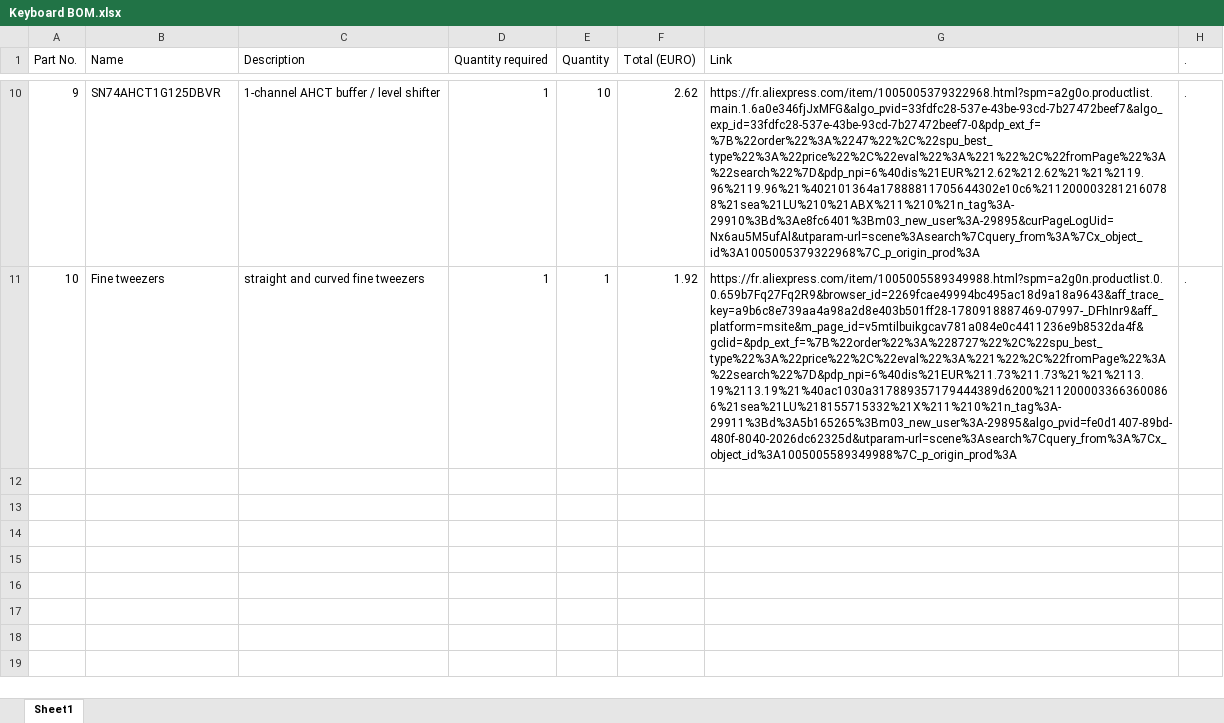
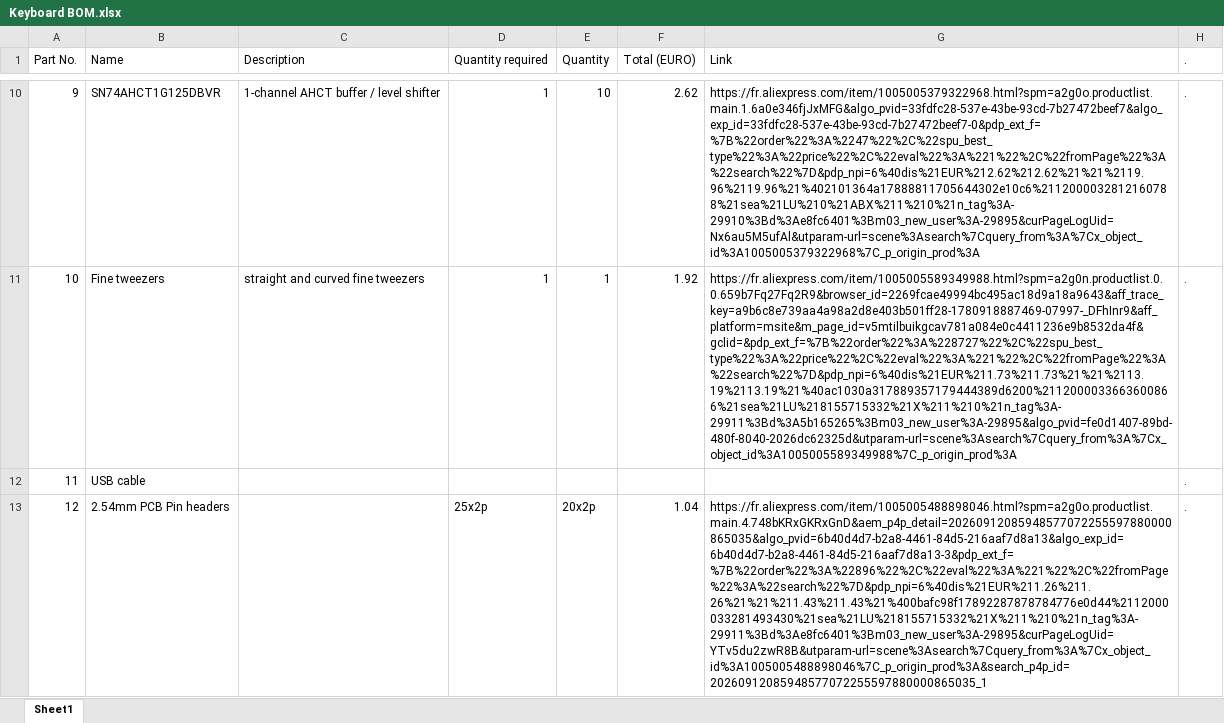
Before and after one commit to CrazyWizard-png/Crazy-75__Custom-Mechanical-Keyboard, an Excel workbook: Keyboard BOM.xlsx, sheet Sheet1, drawn as a sheet; only a part is shown, gaps mark what is left out; values as stored, in another font and other column widths than the file's, no borders; the diff names each change by its address in the sheet, - before the commit and + after, or states it on an @@ line.

```diff
--- a/Keyboard BOM.xlsx (sheet Sheet1)
+++ b/Keyboard BOM.xlsx (sheet Sheet1)
+row 12: 11 | USB cable |  |  |  |  |  | .
+row 13: 12 | 2.54mm PCB Pin headers |  | 25x2p | 20x2p | 1.04 | https://fr.aliexpress.com/item/1005005488898046.html?spm=a2g0o.productlist.main.4.748bKRxGKRxGnD&aem_p4p_detail=20260912085948577072255597880000865035&algo_pvid=6b40d4d7-b2a8-4461-84d5-216aaf7d8a13&algo_exp_id=6b40d4d7-b2a8-4461-84d5-216aaf7d8a13-3&pdp_ext_f=%7B%22order%22%3A%22896%22%2C%22eval%22%3A%221%22%2C%22fromPage%22%3A%22search%22%7D&pdp_npi=6%40dis%21EUR%211.26%211.26%21%21%211.43%211.43%21%400bafc98f17892287878784776e0d44%2112000033281493430%21sea%21LU%218155715332%21X%211%210%21n_tag%3A-29911%3Bd%3Ae8fc6401%3Bm03_new_user%3A-29895&curPageLogUid=YTv5du2zwR8B&utparam-url=scene%3Asearch%7Cquery_from%3A%7Cx_object_id%3A1005005488898046%7C_p_origin_prod%3A&search_p4p_id=20260912085948577072255597880000865035_1 | .
```
Also changed, not shown: 8 other files.
